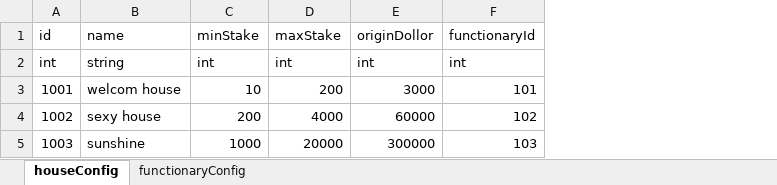
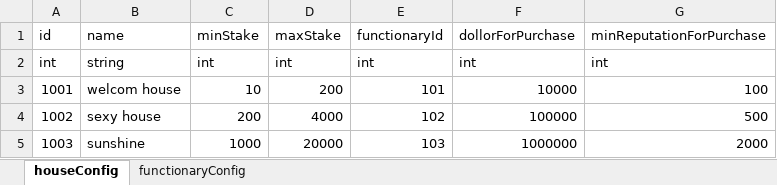
Before and after one commit to nancyshi/myDream, an Excel workbook: excels/houseConfig.xlsx, sheet houseConfig, drawn as a sheet; values as stored, in another font and other column widths than the file's, no borders; removed rows and columns are numbered as before the commit, all else as after; the diff names each change by its address in the sheet, - before the commit and + after, or states it on an @@ line.

```diff
--- a/excels/houseConfig.xlsx (sheet houseConfig)
+++ b/excels/houseConfig.xlsx (sheet houseConfig)
-column E, rows 1-5: originDollor | int | 3000 | 60000 | 300000
+column F, rows 1-5: dollorForPurchase | int | 10000 | 100000 | 1000000
+column G, rows 1-5: minReputationForPurchase | int | 100 | 500 | 2000
```
Also changed, not shown: sheet functionaryConfig, 7 other files.
